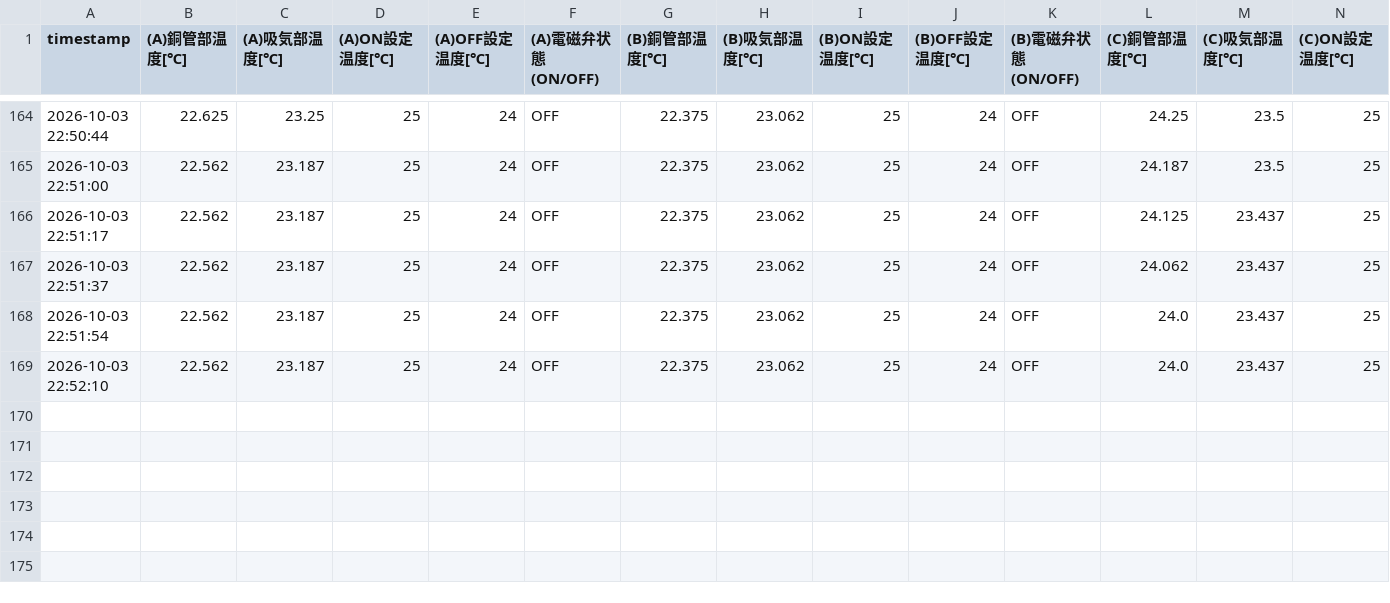
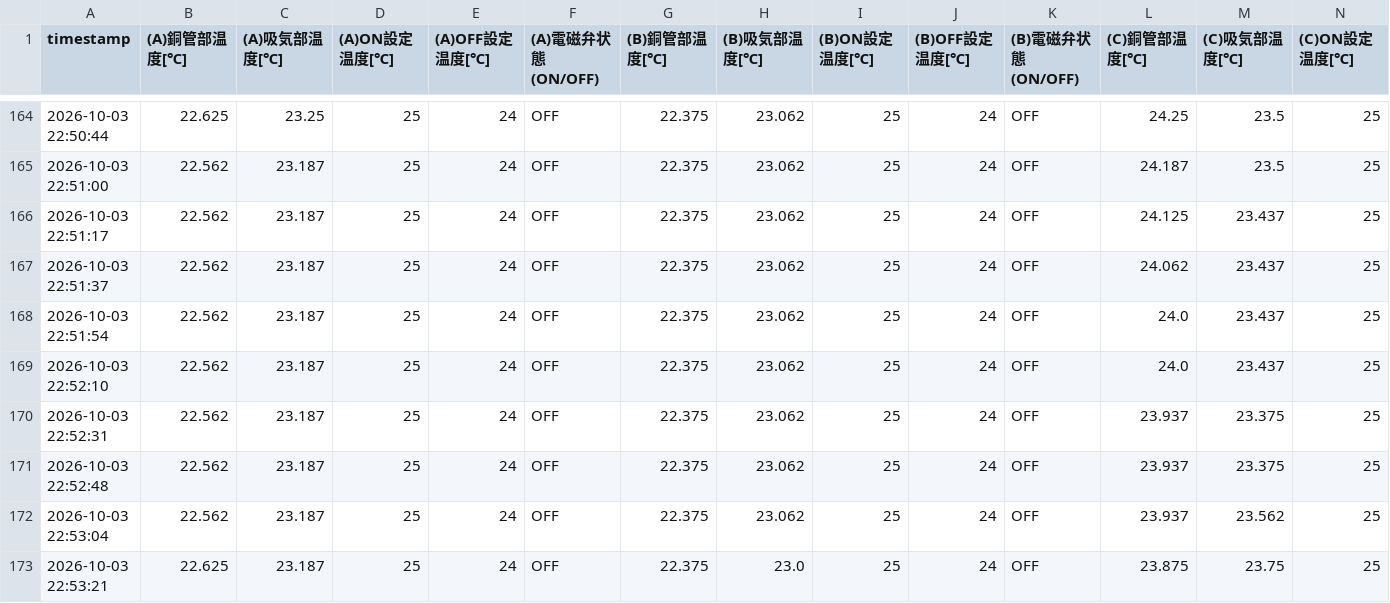
Before and after one commit to MiyamotoEiji1011/iris_pipeline_v1, a CSV file: data/2026_10.csv, drawn as a sheet; only a part is shown, gaps mark what is left out; rows hold the shown columns only; the diff names each change by its address in the sheet, - before the commit and + after, or states it on an @@ line.

Commit message:
data: auto push csv

```diff
--- a/data/2026_10.csv
+++ b/data/2026_10.csv
+row 170: 2026-10-03 22:52:31 | 22.562 | 23.187 | 25 | 24 | OFF | 22.375 | 23.062 | 25 | 24 | OFF | 23.937 | 23.375 | 25
+row 171: 2026-10-03 22:52:48 | 22.562 | 23.187 | 25 | 24 | OFF | 22.375 | 23.062 | 25 | 24 | OFF | 23.937 | 23.375 | 25
+row 172: 2026-10-03 22:53:04 | 22.562 | 23.187 | 25 | 24 | OFF | 22.375 | 23.062 | 25 | 24 | OFF | 23.937 | 23.562 | 25
+row 173: 2026-10-03 22:53:21 | 22.625 | 23.187 | 25 | 24 | OFF | 22.375 | 23.0 | 25 | 24 | OFF | 23.875 | 23.75 | 25
```
